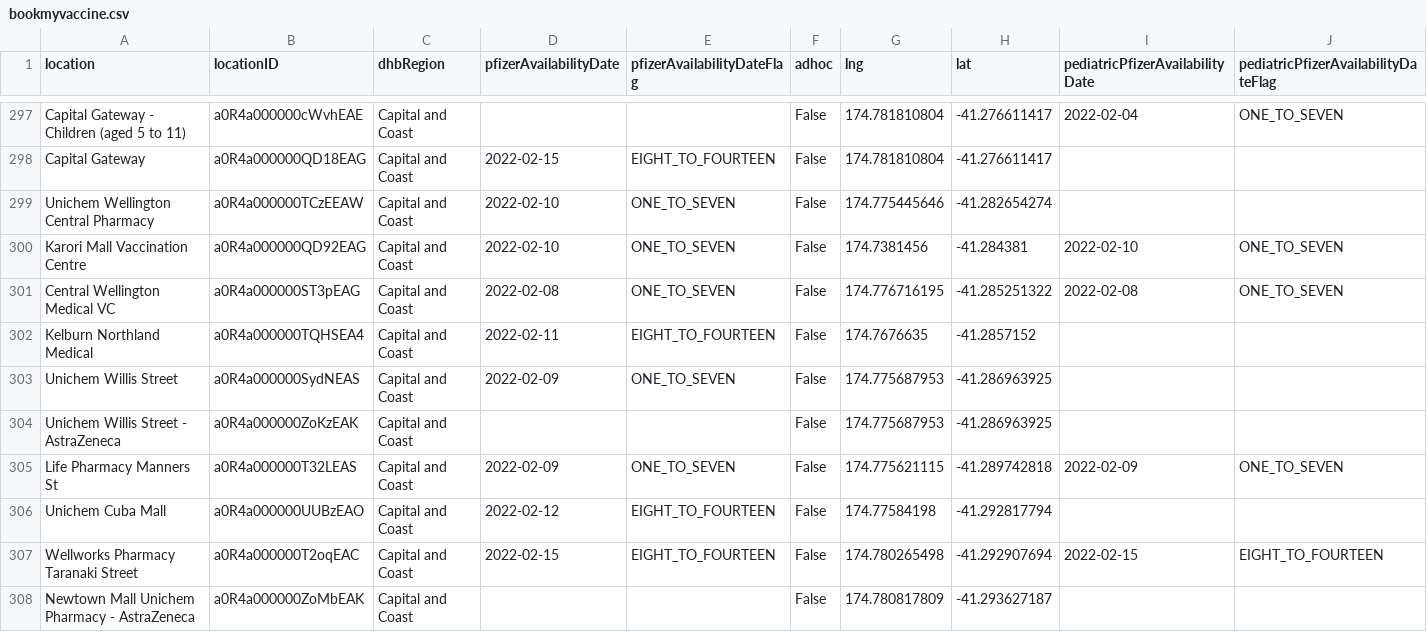
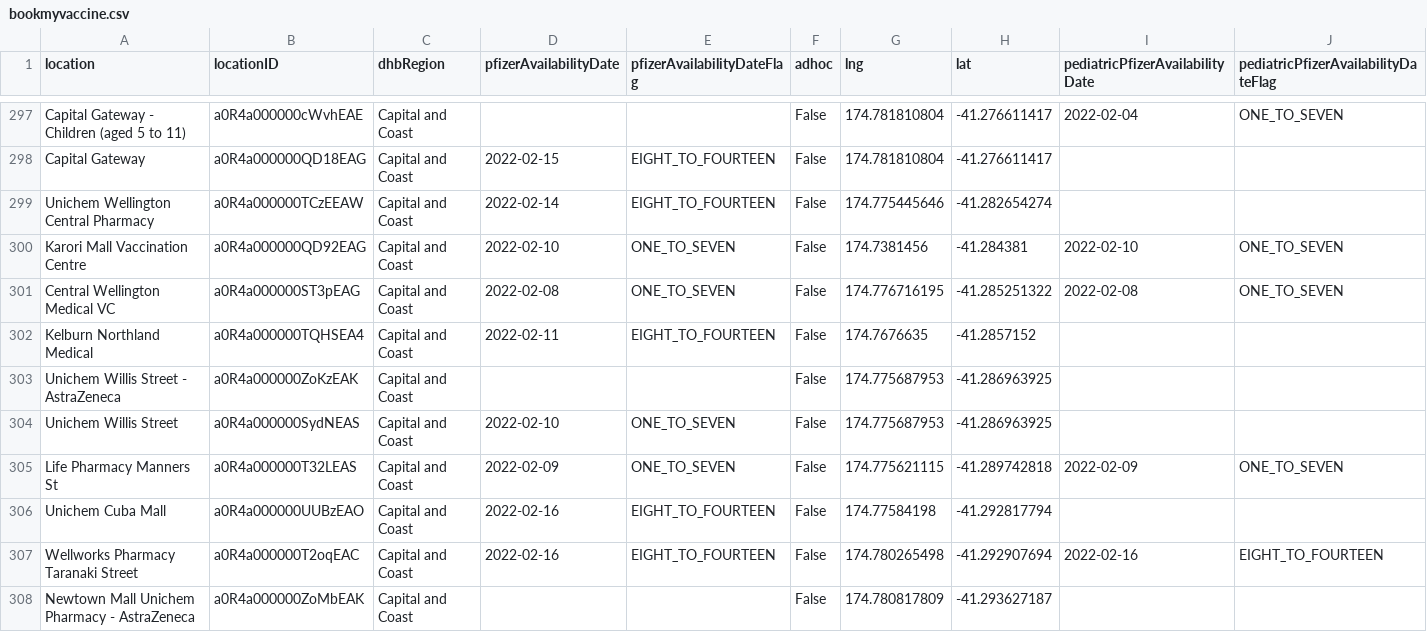
Before and after one commit to UoA-eResearch/nz-covid19-data-auto, a CSV file: vaccinations/bookmyvaccine.csv, drawn as a sheet; only a part is shown, gaps mark what is left out; removed rows and columns are numbered as before the commit, all else as after; rows hold the shown columns only; the diff covers the shown part only; the diff names each change by its address in the sheet, - before the commit and + after, or states it on an @@ line.

```diff
--- a/vaccinations/bookmyvaccine.csv
+++ b/vaccinations/bookmyvaccine.csv
-D299 (pfizerAvailabilityDate): 2022-02-10
+D299 (pfizerAvailabilityDate): 2022-02-14
-E299 (pfizerAvailabilityDateFlag): ONE_TO_SEVEN
+E299 (pfizerAvailabilityDateFlag): EIGHT_TO_FOURTEEN
-row 303: Unichem Willis Street | a0R4a000000SydNEAS | Capital and Coast | 2022-02-09 | ONE_TO_SEVEN | False | 174.775687953 | -41.286963925
+row 304: Unichem Willis Street | a0R4a000000SydNEAS | Capital and Coast | 2022-02-10 | ONE_TO_SEVEN | False | 174.775687953 | -41.286963925
-D306 (pfizerAvailabilityDate): 2022-02-12
+D306 (pfizerAvailabilityDate): 2022-02-16
-D307 (pfizerAvailabilityDate): 2022-02-15
+D307 (pfizerAvailabilityDate): 2022-02-16
-I307 (pediatricPfizerAvailabilityDate): 2022-02-15
+I307 (pediatricPfizerAvailabilityDate): 2022-02-16
```
Also changed, not shown: 3 added rows, 3 removed rows, 54 moved rows and 56 edited cells elsewhere in this file, 1 other file.
